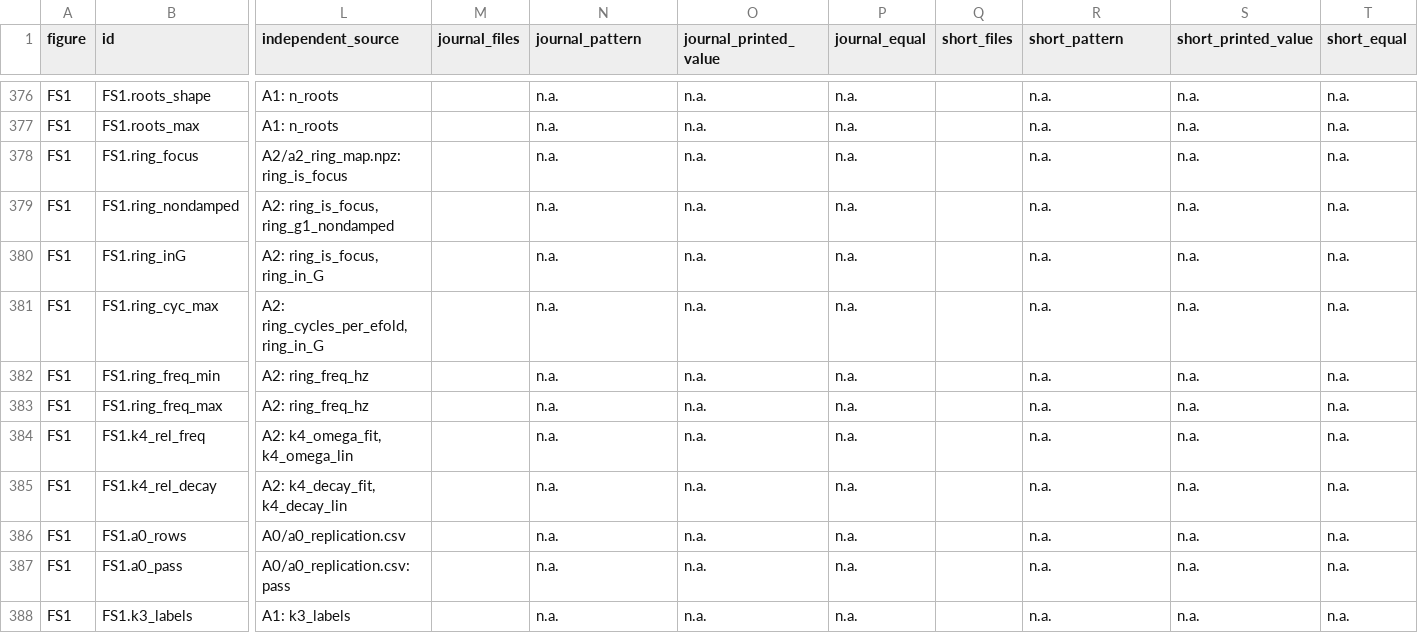
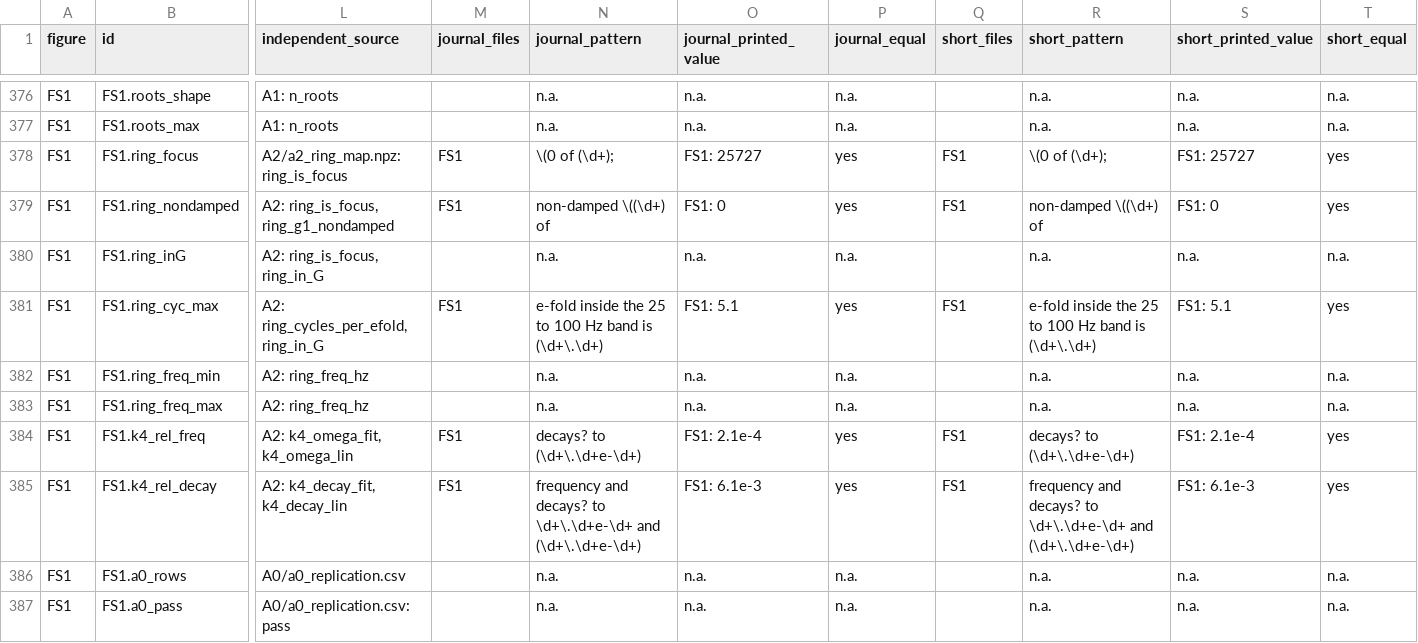
Before and after one commit to danielvoldman/mpr-gamma-surge, a CSV file: docs/ms13_independent_results.csv, drawn as a sheet; only a part is shown, gaps mark what is left out; the shorter side is filled out with more unchanged rows; the diff covers the shown part only; the diff names each change by its address in the sheet, - before the commit and + after, or states it on an @@ line.

```diff
--- a/docs/ms13_independent_results.csv
+++ b/docs/ms13_independent_results.csv
-M378:M379 (journal_files): (empty)
+M378:M379 (journal_files): FS1
-N378 (journal_pattern): n.a.
+N378 (journal_pattern): \(0 of (\d+);
-O378 (journal_printed_value): n.a.
+O378 (journal_printed_value): FS1: 25727
-P378:P379 (journal_equal): n.a.
+P378:P379 (journal_equal): yes
-Q378:Q379 (short_files): (empty)
+Q378:Q379 (short_files): FS1
-R378 (short_pattern): n.a.
+R378 (short_pattern): \(0 of (\d+);
-S378 (short_printed_value): n.a.
+S378 (short_printed_value): FS1: 25727
-T378:T379 (short_equal): n.a.
+T378:T379 (short_equal): yes
-N379 (journal_pattern): n.a.
+N379 (journal_pattern): non-damped \((\d+) of
-O379 (journal_printed_value): n.a.
+O379 (journal_printed_value): FS1: 0
-R379 (short_pattern): n.a.
+R379 (short_pattern): non-damped \((\d+) of
-S379 (short_printed_value): n.a.
+S379 (short_printed_value): FS1: 0
-M381 (journal_files): (empty)
+M381 (journal_files): FS1
-N381 (journal_pattern): n.a.
+N381 (journal_pattern): e-fold inside the 25 to 100 Hz band is (\d+\.\d+)
-O381 (journal_printed_value): n.a.
+O381 (journal_printed_value): FS1: 5.1
-P381 (journal_equal): n.a.
+P381 (journal_equal): yes
-Q381 (short_files): (empty)
+Q381 (short_files): FS1
-R381 (short_pattern): n.a.
+R381 (short_pattern): e-fold inside the 25 to 100 Hz band is (\d+\.\d+)
-S381 (short_printed_value): n.a.
+S381 (short_printed_value): FS1: 5.1
-T381 (short_equal): n.a.
+T381 (short_equal): yes
-M384:M385 (journal_files): (empty)
+M384:M385 (journal_files): FS1
-N384 (journal_pattern): n.a.
+N384 (journal_pattern): decays? to (\d+\.\d+e-\d+)
-O384 (journal_printed_value): n.a.
+O384 (journal_printed_value): FS1: 2.1e-4
-P384:P385 (journal_equal): n.a.
+P384:P385 (journal_equal): yes
-Q384:Q385 (short_files): (empty)
+Q384:Q385 (short_files): FS1
-R384 (short_pattern): n.a.
+R384 (short_pattern): decays? to (\d+\.\d+e-\d+)
-S384 (short_printed_value): n.a.
+S384 (short_printed_value): FS1: 2.1e-4
-T384:T385 (short_equal): n.a.
+T384:T385 (short_equal): yes
-N385 (journal_pattern): n.a.
+N385 (journal_pattern): frequency and decays? to \d+\.\d+e-\d+ and (\d+\.\d+e-\d+)
-O385 (journal_printed_value): n.a.
+O385 (journal_printed_value): FS1: 6.1e-3
-R385 (short_pattern): n.a.
+R385 (short_pattern): frequency and decays? to \d+\.\d+e-\d+ and (\d+\.\d+e-\d+)
-S385 (short_printed_value): n.a.
+S385 (short_printed_value): FS1: 6.1e-3
```
Also changed, not shown: 25 edited cells elsewhere in this file, docs/ms13_figure_manifest.csv, 5 other files.
